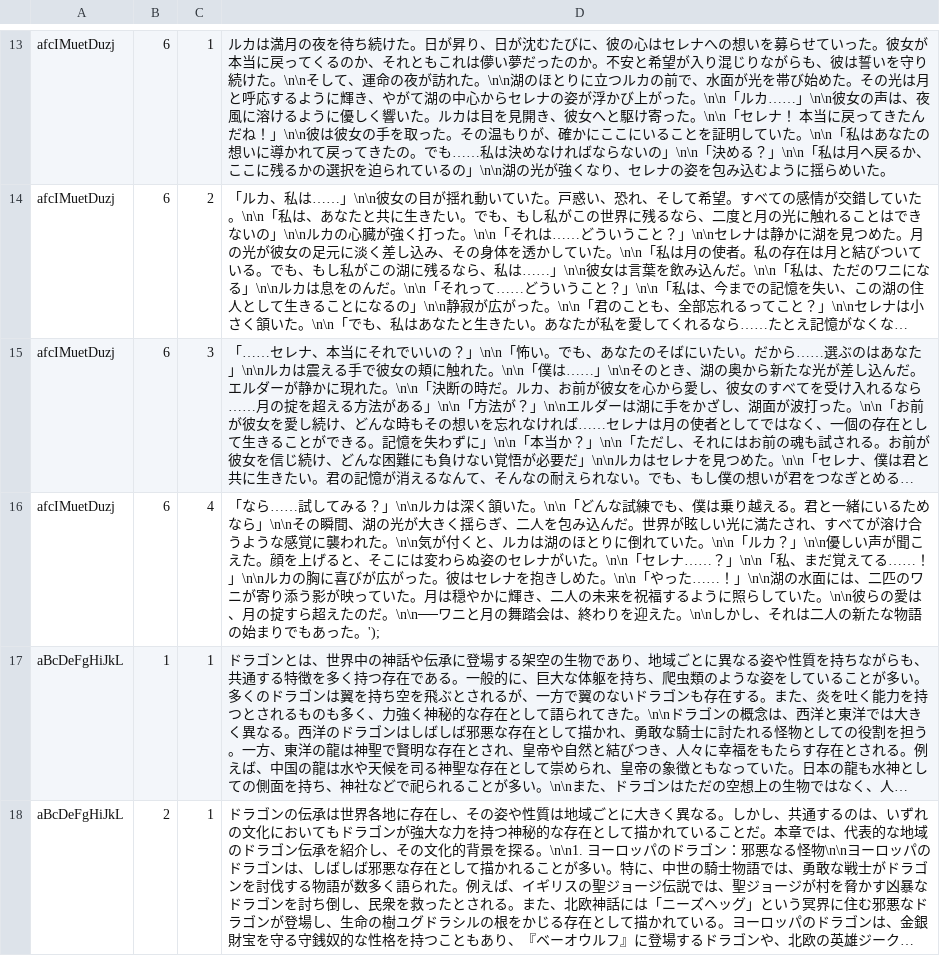
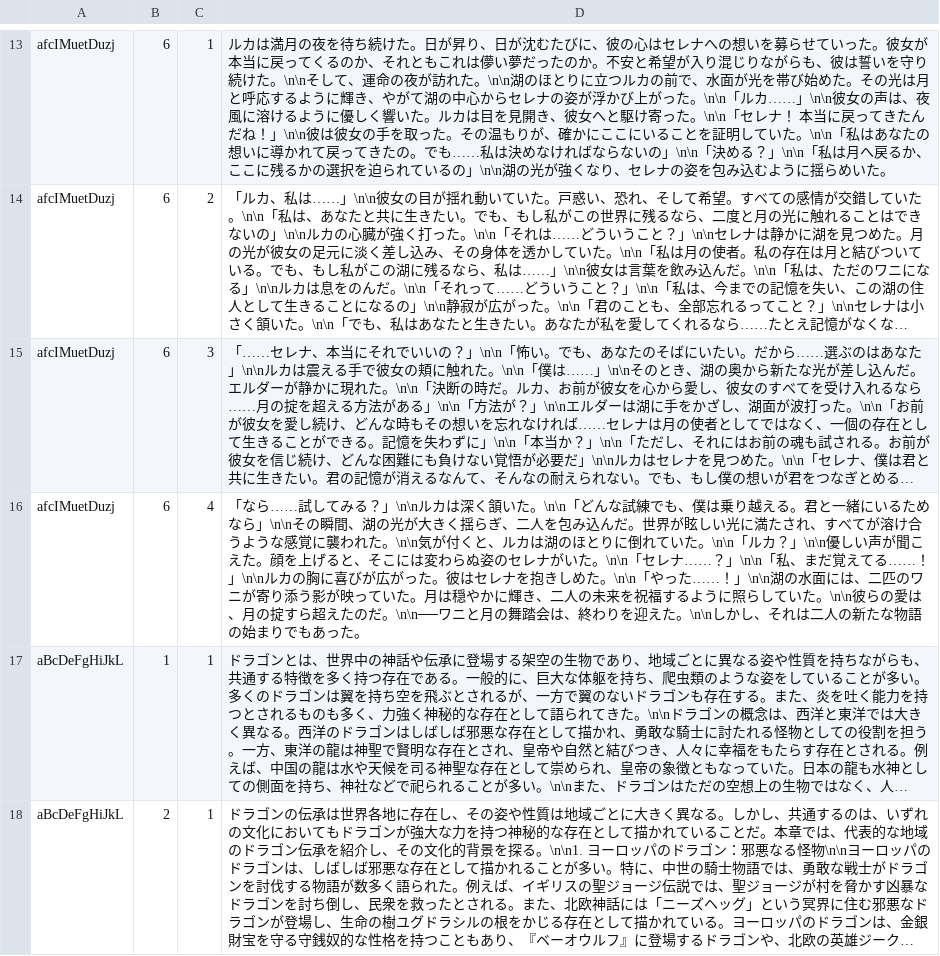
Before and after one commit to Ndia-R/my-books-backend, a CSV file: .devcontainer/db/book_content_pages.csv, drawn as a sheet; only a part is shown, gaps mark what is left out; long unchanged cells end in …; the diff names each change by its address in the sheet, - before the commit and + after, or states it on an @@ line.

```diff
--- a/.devcontainer/db/book_content_pages.csv
+++ b/.devcontainer/db/book_content_pages.csv
-D16: …あった。');
+D16: …あった。
```
Also changed, not shown: 19 other files.
